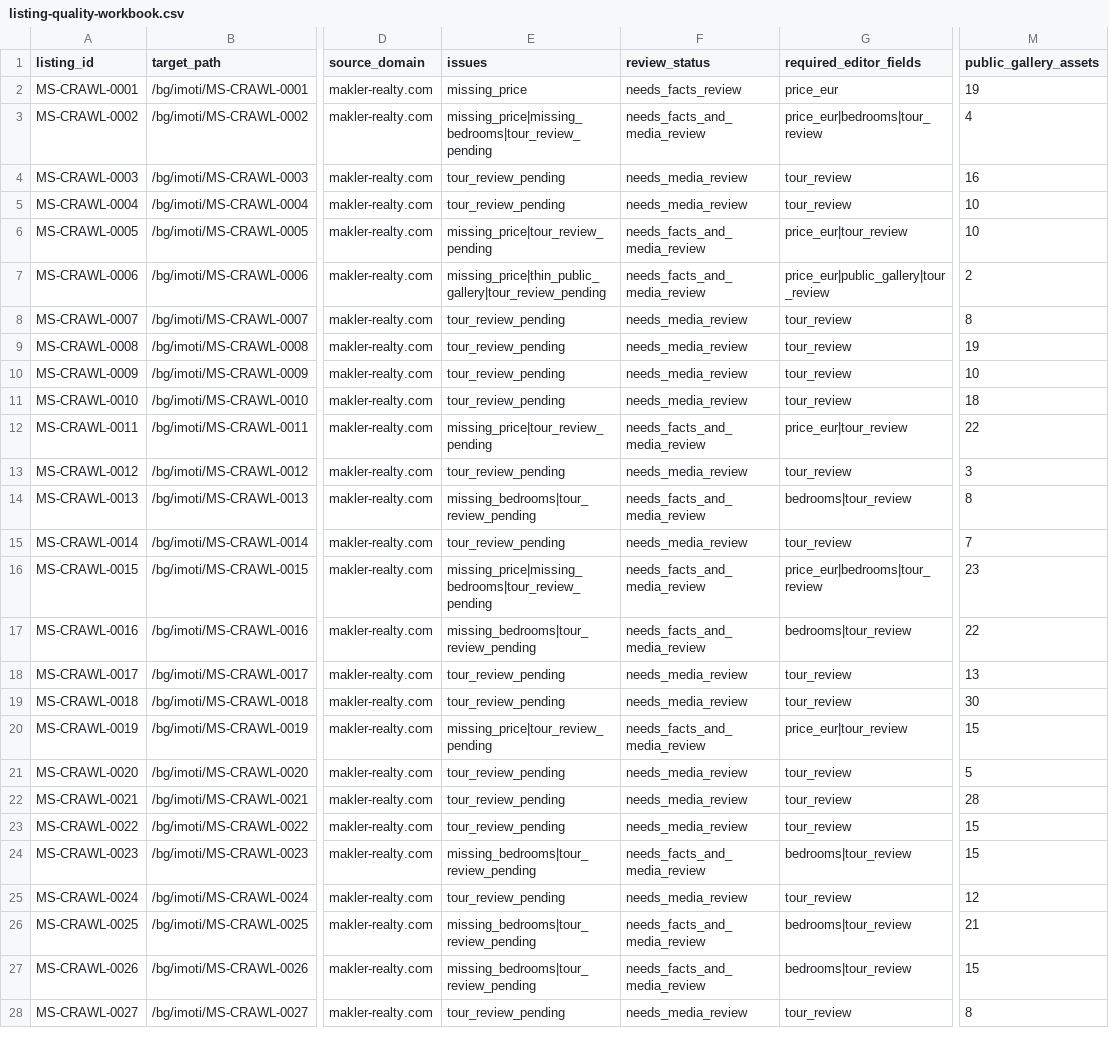
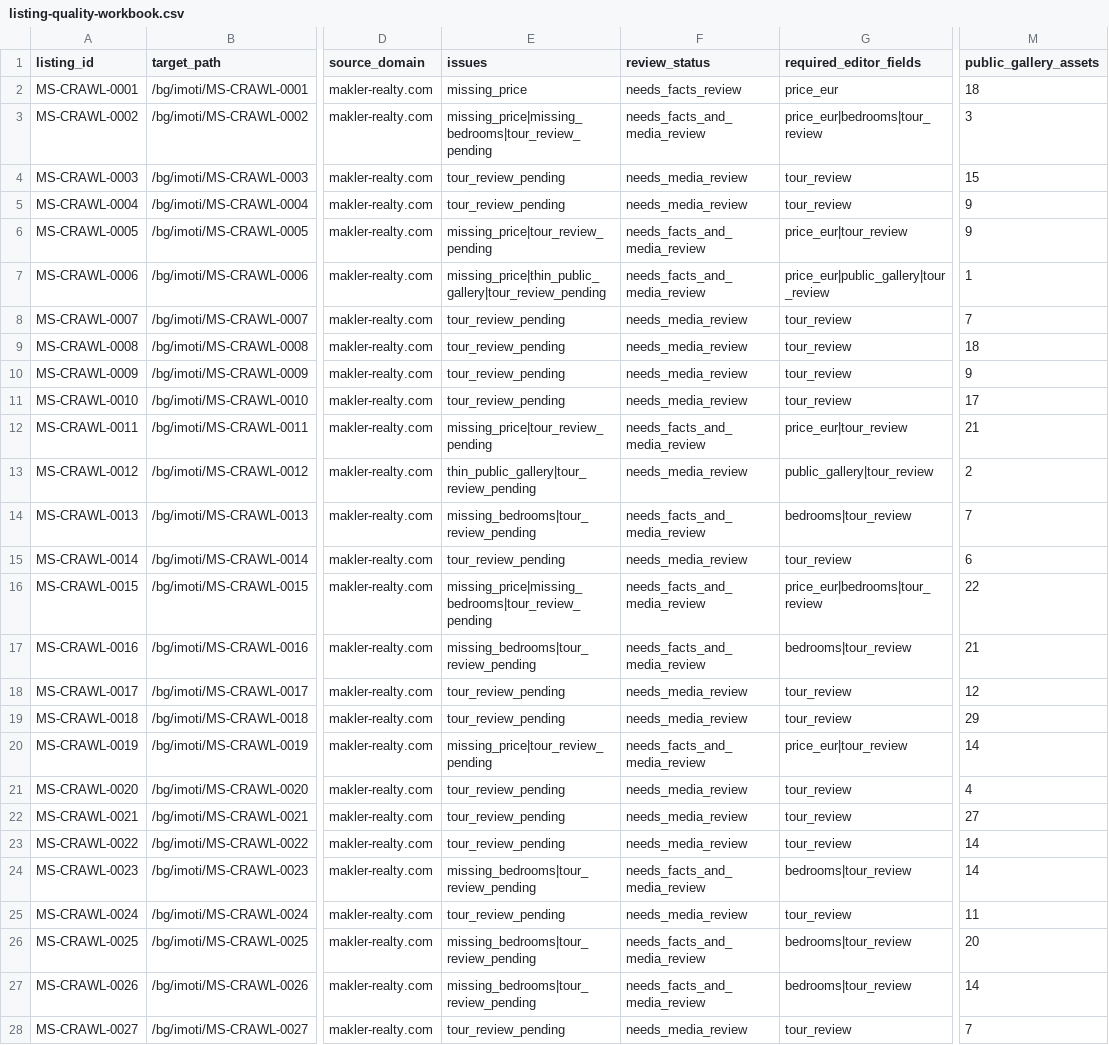
Before and after one commit to ms-realty/ms-realty, a CSV file: production/data/listing-quality-workbook.csv, drawn as a sheet; only a part is shown, gaps mark what is left out; the diff covers the shown part only; the diff names each change by its address in the sheet, - before the commit and + after, or states it on an @@ line.

Commit message:
Deduplicate public gallery counts

```diff
--- a/production/data/listing-quality-workbook.csv
+++ b/production/data/listing-quality-workbook.csv
-M2 (public_gallery_assets): 19
+M2 (public_gallery_assets): 18
-M3 (public_gallery_assets): 4
+M3 (public_gallery_assets): 3
-M4 (public_gallery_assets): 16
+M4 (public_gallery_assets): 15
-M5:M6 (public_gallery_assets): 10
+M5:M6 (public_gallery_assets): 9
-M7 (public_gallery_assets): 2
+M7 (public_gallery_assets): 1
-M8 (public_gallery_assets): 8
+M8 (public_gallery_assets): 7
-M9 (public_gallery_assets): 19
+M9 (public_gallery_assets): 18
-M10 (public_gallery_assets): 10
+M10 (public_gallery_assets): 9
-M11 (public_gallery_assets): 18
+M11 (public_gallery_assets): 17
-M12 (public_gallery_assets): 22
+M12 (public_gallery_assets): 21
-E13 (issues): tour_review_pending
+E13 (issues): thin_public_gallery|tour_review_pending
-G13 (required_editor_fields): tour_review
+G13 (required_editor_fields): public_gallery|tour_review
-M13 (public_gallery_assets): 3
+M13 (public_gallery_assets): 2
-M14 (public_gallery_assets): 8
+M14 (public_gallery_assets): 7
-M15 (public_gallery_assets): 7
+M15 (public_gallery_assets): 6
-M16 (public_gallery_assets): 23
+M16 (public_gallery_assets): 22
-M17 (public_gallery_assets): 22
+M17 (public_gallery_assets): 21
-M18 (public_gallery_assets): 13
+M18 (public_gallery_assets): 12
-M19 (public_gallery_assets): 30
+M19 (public_gallery_assets): 29
-M20 (public_gallery_assets): 15
+M20 (public_gallery_assets): 14
-M21 (public_gallery_assets): 5
+M21 (public_gallery_assets): 4
-M22 (public_gallery_assets): 28
+M22 (public_gallery_assets): 27
-M23:M24 (public_gallery_assets): 15
+M23:M24 (public_gallery_assets): 14
-M25 (public_gallery_assets): 12
+M25 (public_gallery_assets): 11
-M26 (public_gallery_assets): 21
+M26 (public_gallery_assets): 20
-M27 (public_gallery_assets): 15
+M27 (public_gallery_assets): 14
-M28 (public_gallery_assets): 8
+M28 (public_gallery_assets): 7
```
Also changed, not shown: 140 edited cells elsewhere in this file, 9 other files.
